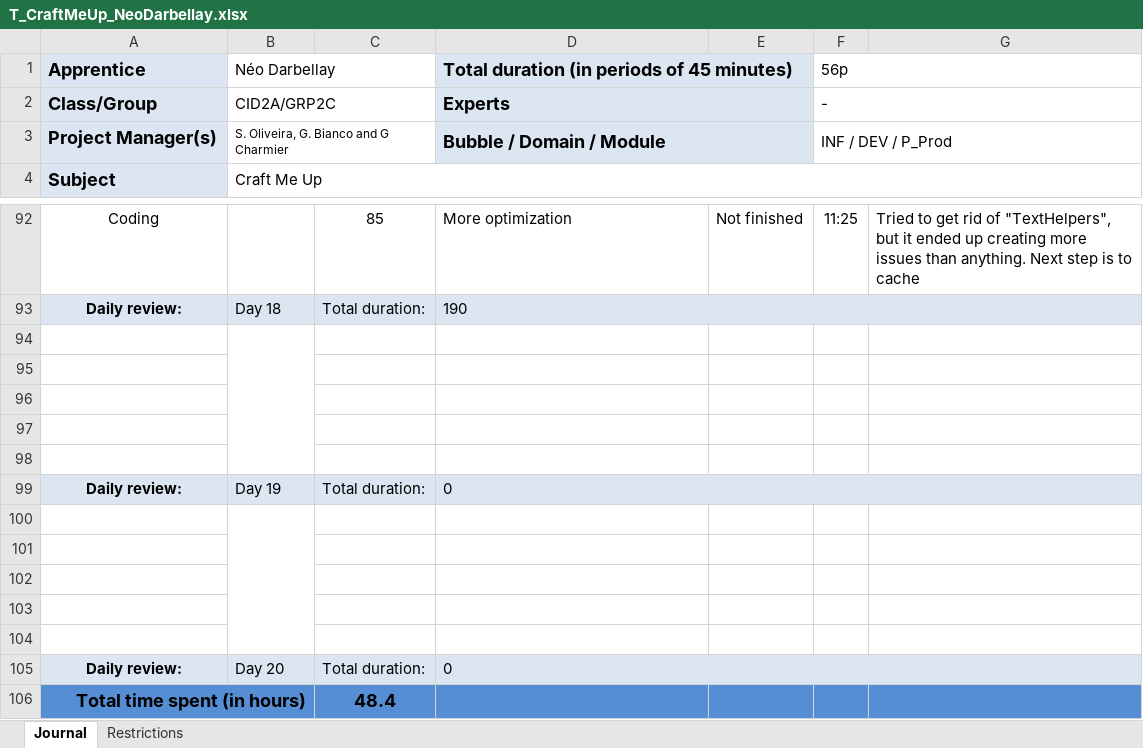
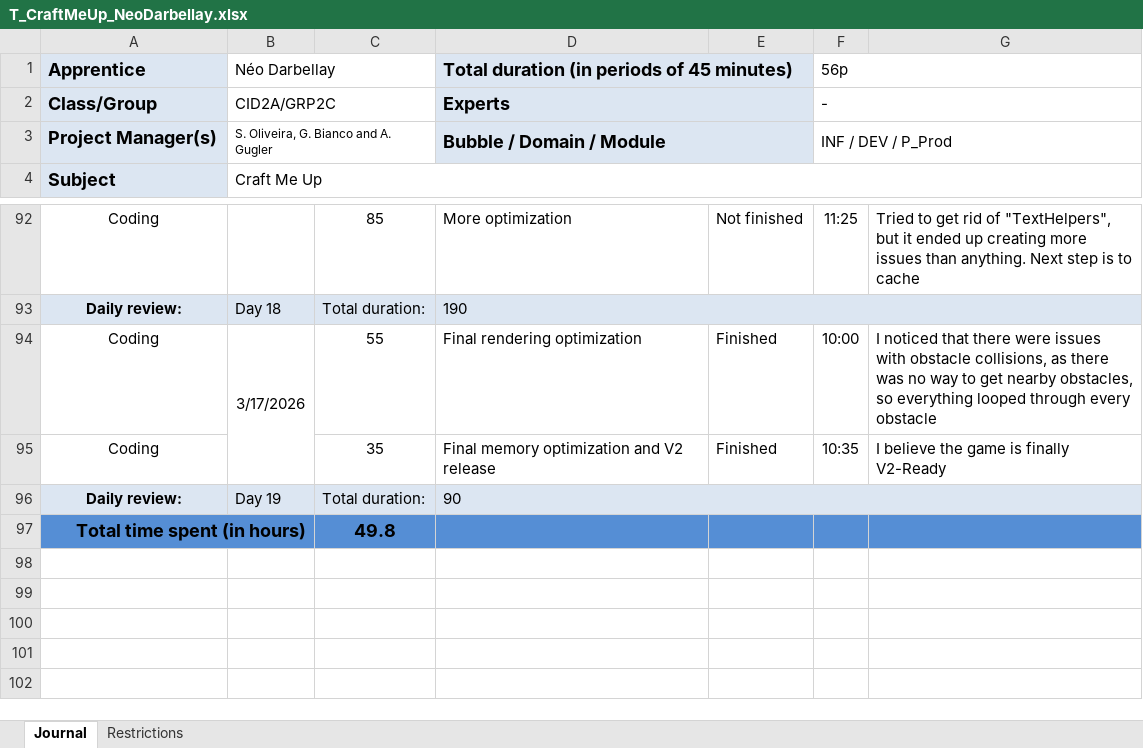
Before and after one commit to Jonathan150408/Craft-Me-Up, an Excel workbook: T_CraftMeUp_NeoDarbellay.xlsx, sheet Journal, drawn as a sheet; only a part is shown, gaps mark what is left out; values as stored, in another font and other column widths than the file's, no borders; conditional formats not drawn; removed rows and columns are numbered as before the commit, all else as after; the diff names each change by its address in the sheet, - before the commit and + after, or states it on an @@ line.

Commit message:
fix(Game): Finally got rid of the lag
The game is finally playable

```diff
--- a/T_CraftMeUp_NeoDarbellay.xlsx (sheet Journal)
+++ b/T_CraftMeUp_NeoDarbellay.xlsx (sheet Journal)
-B3: S. Oliveira, G. Bianco and G Charmier
+B3: S. Oliveira, G. Bianco and A. Gugler
-row 94: (empty)
+row 94: Coding | 3/17/2026 | 55 | Final rendering optimization | Finished | 10:00 | I noticed that there were issues with obstacle collisions, as there was no way to get nearby obstacles, so everything looped through every obstacle
-row 95: (empty)
+row 95: Coding |  | 35 | Final memory optimization and V2 release | Finished | 10:35 | I believe the game is finally V2-Ready
-row 96: (empty)
-row 97: (empty)
-row 98: (empty)
-D96: 0
+D96: 90
-row 100: (empty)
-row 101: (empty)
-row 102: (empty)
-row 103: (empty)
-row 104: (empty)
-row 105: Daily review: | Day 20 | Total duration: | 0
-C97: 48.4
+C97: 49.8
```
Also changed, not shown: 5 other files.
